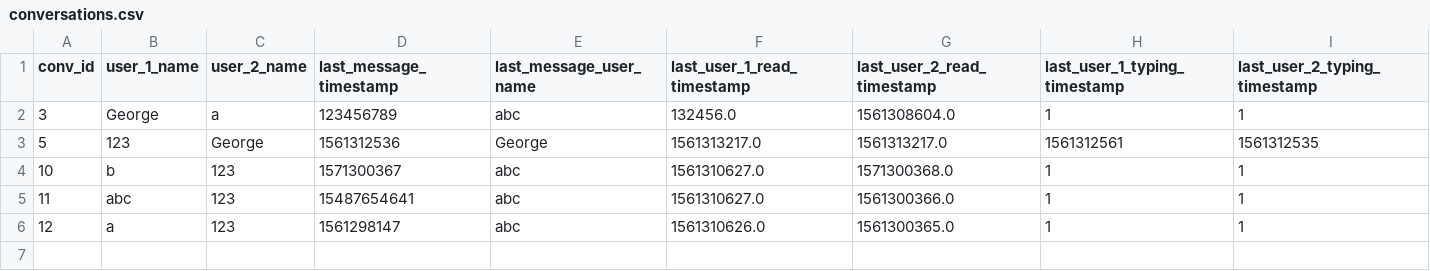
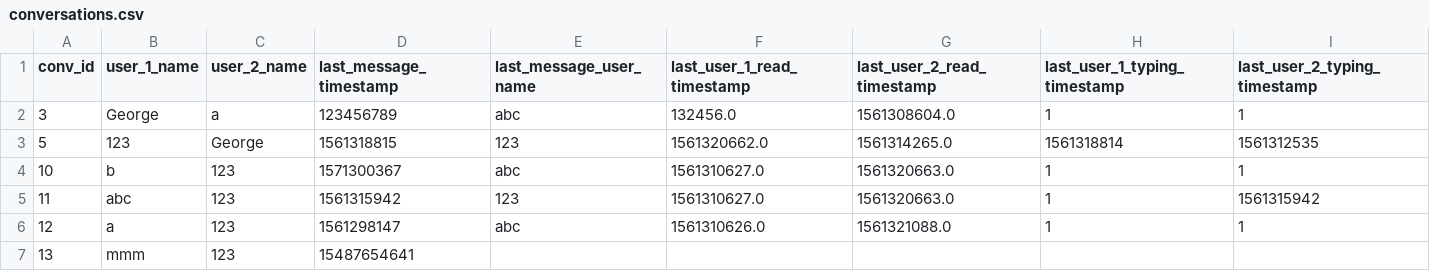
Before and after one commit to grdddj/My-codebase, a CSV file: Python/GUI - ChattingApp/conversations.csv, drawn as a sheet.

Commit message:
Storing conversations locally, cosmetic changes

```diff
--- a/Python/GUI - ChattingApp/conversations.csv
+++ b/Python/GUI - ChattingApp/conversations.csv
@@ -2,5 +2,6 @@ conv_id,user_1_name,user_2_name,last_message_timestamp,last_message_user_name,la
 3,George,a,123456789,abc,132456.0,1561308604.0,1,1
-5,123,George,1561312536,George,1561313217.0,1561313217.0,1561312561,1561312535
-10,b,123,1571300367,abc,1561310627.0,1571300368.0,1,1
-11,abc,123,15487654641,abc,1561310627.0,1561300366.0,1,1
-12,a,123,1561298147,abc,1561310626.0,1561300365.0,1,1
+5,123,George,1561318815,123,1561320662.0,1561314265.0,1561318814,1561312535
+10,b,123,1571300367,abc,1561310627.0,1561320663.0,1,1
+11,abc,123,1561315942,123,1561310627.0,1561320663.0,1,1561315942
+12,a,123,1561298147,abc,1561310626.0,1561321088.0,1,1
+13,mmm,123,15487654641
```
Also changed, not shown: Python/GUI - ChattingApp/messages.csv, Python/GUI - ChattingApp/users.csv, 7 other files.
